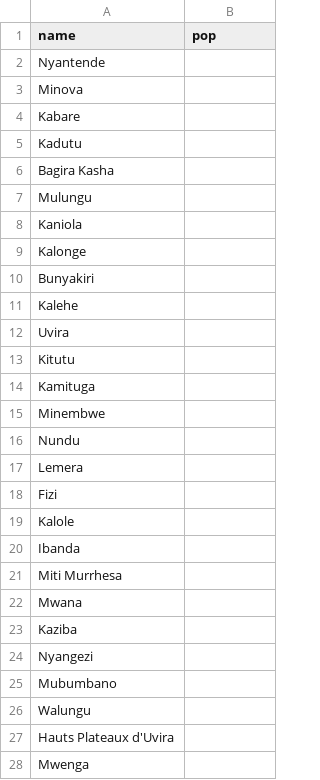
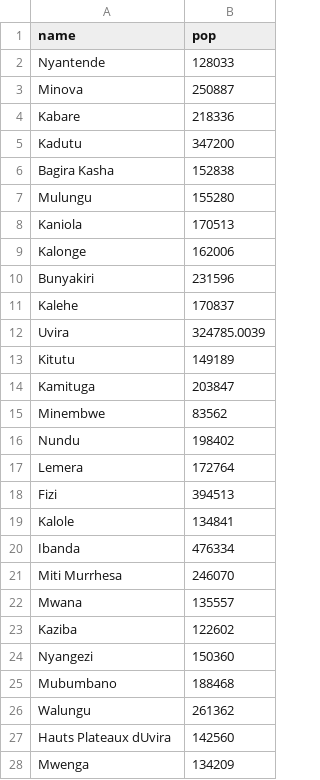
Before and after one commit to MSF-UK/MSF-Dashboard, a CSV file: cfg_eru-sudkivu/data/pop_sudkivu.csv, drawn as a sheet; only a part is shown; the diff covers the shown part only.

```diff
--- a/cfg_eru-sudkivu/data/pop_sudkivu.csv
+++ b/cfg_eru-sudkivu/data/pop_sudkivu.csv
@@ -1,28 +1,28 @@
 name,pop
-Nyantende,
-Minova,
-Kabare,
-Kadutu,
-Bagira Kasha,
-Mulungu,
-Kaniola,
-Kalonge,
-Bunyakiri,
-Kalehe,
-Uvira,
-Kitutu,
-Kamituga,
-Minembwe,
-Nundu,
-Lemera,
-Fizi,
-Kalole,
-Ibanda,
-Miti Murrhesa,
-Mwana,
-Kaziba,
-Nyangezi,
-Mubumbano,
-Walungu,
-Hauts Plateaux d'Uvira,
-Mwenga,
+Nyantende,128033
+Minova,250887
+Kabare,218336
+Kadutu,347200
+Bagira Kasha,152838
+Mulungu,155280
+Kaniola,170513
+Kalonge,162006
+Bunyakiri,231596
+Kalehe,170837
+Uvira,324785.0039
+Kitutu,149189
+Kamituga,203847
+Minembwe,83562
+Nundu,198402
+Lemera,172764
+Fizi,394513
+Kalole,134841
+Ibanda,476334
+Miti Murrhesa,246070
+Mwana,135557
+Kaziba,122602
+Nyangezi,150360
+Mubumbano,188468
+Walungu,261362
+Hauts Plateaux dUvira,142560
+Mwenga,134209
```
Also changed, not shown: 7 edited cells elsewhere in this file, 3 other files.
